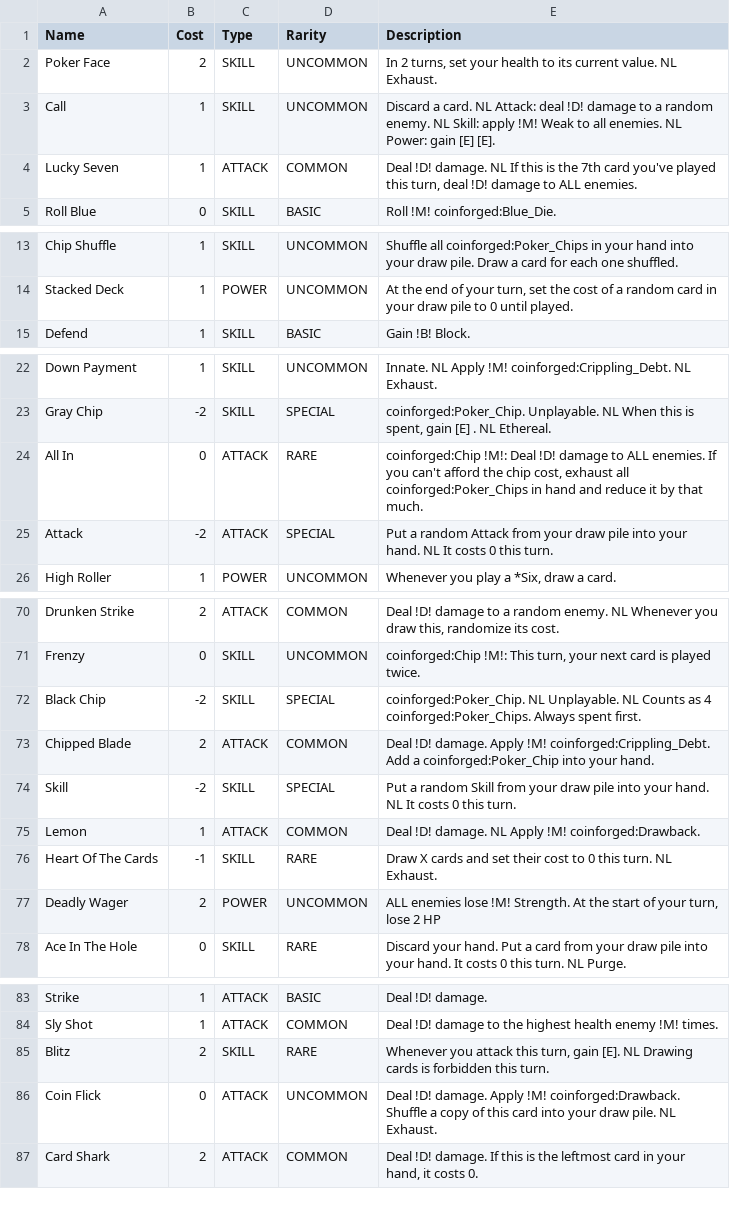
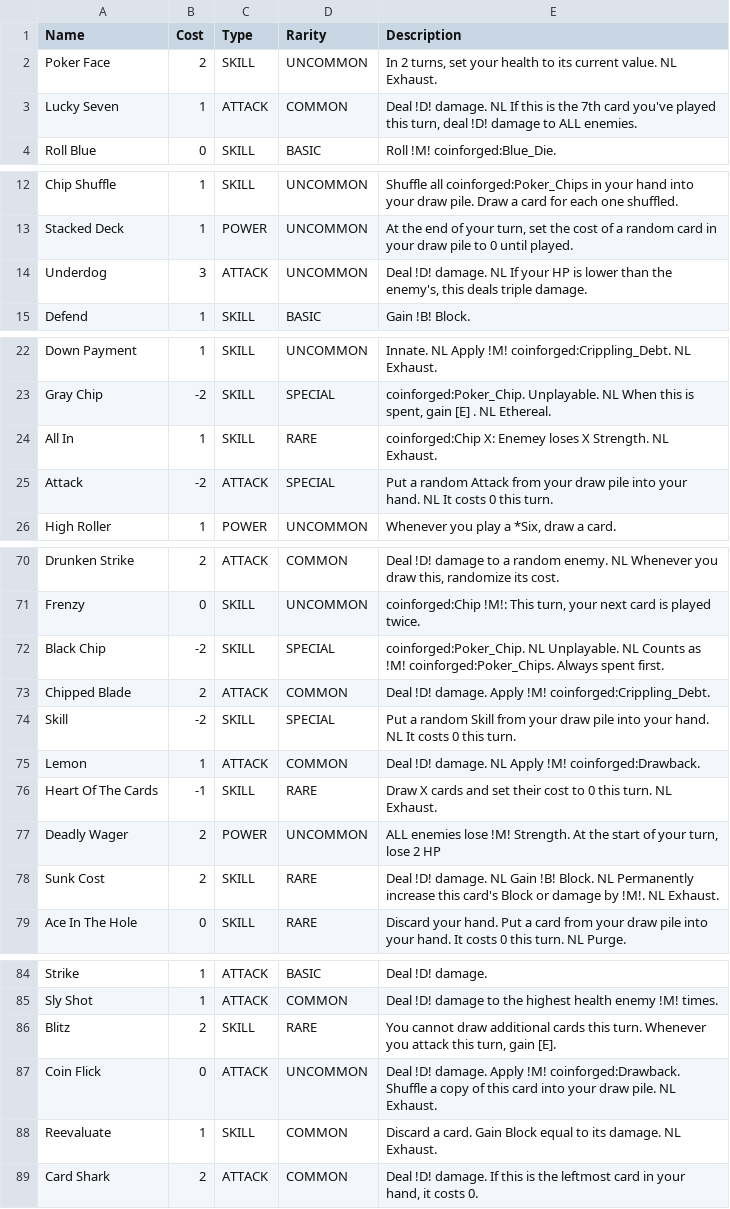
Before and after one commit to Ind-E/TheCoinforgedMod, a CSV file: card_data.csv, drawn as a sheet; only a part is shown, gaps mark what is left out.

Commit message:
new cards, small changes

```diff
--- a/card_data.csv
+++ b/card_data.csv
@@ -2,3 +2,2 @@ Name,Cost,Type,Rarity,Description
 Poker Face,2,SKILL,UNCOMMON,"In 2 turns, set your health to its current value. NL Exhaust."
-Call,1,SKILL,UNCOMMON,"Discard a card. NL Attack: deal !D! damage to a random enemy. NL Skill: apply !M! Weak to all enemies. NL Power: gain [E] [E]."
 Lucky Seven,1,ATTACK,COMMON,"Deal !D! damage. NL If this is the 7th card you've played this turn, deal !D! damage to ALL enemies."
@@ -14,2 +13,3 @@ Chip Shuffle,1,SKILL,UNCOMMON,"Shuffle all coinforged:Poker_Chips in your hand i
 Stacked Deck,1,POWER,UNCOMMON,"At the end of your turn, set the cost of a random card in your draw pile to 0 until played."
+Underdog,3,ATTACK,UNCOMMON,"Deal !D! damage. NL  If your HP is lower than the enemy's, this deals triple damage."
 Defend,1,SKILL,BASIC,"Gain !B! Block."
@@ -23,3 +23,3 @@ Down Payment,1,SKILL,UNCOMMON,"Innate. NL Apply !M! coinforged:Crippling_Debt. N
 Gray Chip,-2,SKILL,SPECIAL,"coinforged:Poker_Chip. Unplayable. NL When this is spent, gain [E] . NL Ethereal."
-All In,0,ATTACK,RARE,"coinforged:Chip !M!: Deal !D! damage to ALL enemies. If you can't afford the chip cost, exhaust all coinforged:Poker_Chips in hand and reduce it by that much."
+All In,1,SKILL,RARE,"coinforged:Chip X: Enemey loses X Strength. NL Exhaust."
 Attack,-2,ATTACK,SPECIAL,"Put a random Attack from your draw pile into your hand. NL It costs 0 this turn."
@@ -71,4 +71,4 @@ Drunken Strike,2,ATTACK,COMMON,"Deal !D! damage to a random enemy. NL Whenever y
 Frenzy,0,SKILL,UNCOMMON,"coinforged:Chip !M!: This turn, your next card is played twice."
-Black Chip,-2,SKILL,SPECIAL,"coinforged:Poker_Chip. NL Unplayable. NL Counts as 4 coinforged:Poker_Chips. Always spent first."
-Chipped Blade,2,ATTACK,COMMON,"Deal !D! damage. Apply !M! coinforged:Crippling_Debt. Add a coinforged:Poker_Chip into your hand."
+Black Chip,-2,SKILL,SPECIAL,"coinforged:Poker_Chip. NL Unplayable. NL Counts as !M! coinforged:Poker_Chips. Always spent first."
+Chipped Blade,2,ATTACK,COMMON,"Deal !D! damage. Apply !M! coinforged:Crippling_Debt."
 Skill,-2,SKILL,SPECIAL,"Put a random Skill from your draw pile into your hand. NL It costs 0 this turn."
@@ -77,2 +77,3 @@ Heart Of The Cards,-1,SKILL,RARE,"Draw X cards and set their cost to 0 this turn
 Deadly Wager,2,POWER,UNCOMMON,"ALL enemies lose !M! Strength. At the start of your turn, lose 2 HP"
+Sunk Cost,2,SKILL,RARE,"Deal !D! damage. NL Gain !B! Block. NL Permanently increase this card's Block or damage by !M!. NL Exhaust."
 Ace In The Hole,0,SKILL,RARE,"Discard your hand. Put a card from your draw pile into your hand. It costs 0 this turn. NL Purge."
@@ -84,4 +85,5 @@ Strike,1,ATTACK,BASIC,"Deal !D! damage."
 Sly Shot,1,ATTACK,COMMON,"Deal !D! damage to the highest health enemy !M! times."
-Blitz,2,SKILL,RARE,"Whenever you attack this turn, gain [E]. NL Drawing cards is forbidden this turn."
+Blitz,2,SKILL,RARE,"You cannot draw additional cards this turn. Whenever you attack this turn, gain [E]."
 Coin Flick,0,ATTACK,UNCOMMON,"Deal !D! damage. Apply !M! coinforged:Drawback. Shuffle a copy of this card into your draw pile. NL Exhaust."
+Reevaluate,1,SKILL,COMMON,"Discard a card. Gain Block equal to its damage. NL Exhaust."
 Card Shark,2,ATTACK,COMMON,"Deal !D! damage. If this is the leftmost card in your hand, it costs 0."
```
Also changed, not shown: 15 other files.
